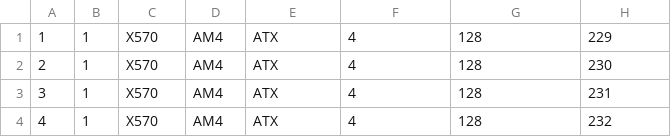
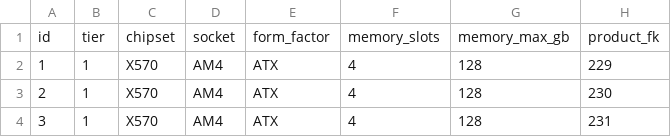
Before and after one commit to michawiet/PC_Configurator, a CSV file: csv/motherboard.csv, drawn as a sheet; only a part is shown; the shorter side is filled out with more unchanged rows.

```diff
--- a/csv/motherboard.csv
+++ b/csv/motherboard.csv
@@ -1 +1,2 @@
+id,tier,chipset,socket,form_factor,memory_slots,memory_max_gb,product_fk
 1,1,X570,AM4,ATX,4,128,229
```
Also changed, not shown: csv/case.csv, csv/cpu.csv, 23 other files.
